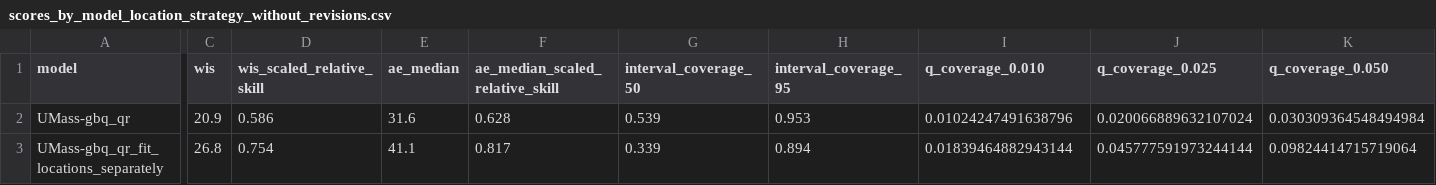
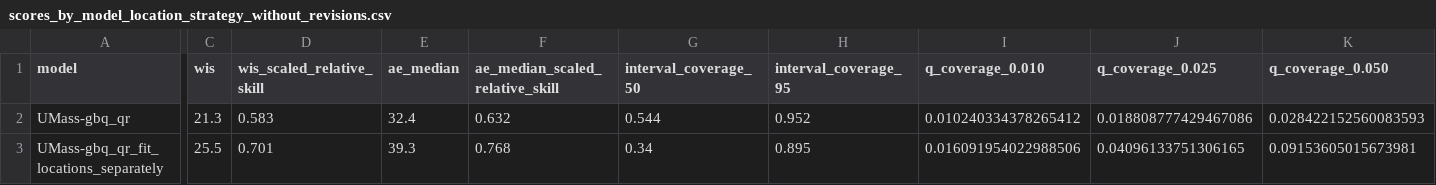
Before and after one commit to reichlab/flusion-manuscript, a CSV file: artifacts/scores/scores_by_model_location_strategy_without_revisions.csv, drawn as a sheet; only a part is shown, gaps mark what is left out; the diff covers the shown part only; the diff names each change by its address in the sheet, - before the commit and + after, or states it on an @@ line.

```diff
--- a/artifacts/scores/scores_by_model_location_strategy_without_revisions.csv
+++ b/artifacts/scores/scores_by_model_location_strategy_without_revisions.csv
-C2 (wis): 20.9
+C2 (wis): 21.3
-D2 (wis_scaled_relative_skill): 0.586
+D2 (wis_scaled_relative_skill): 0.583
-E2 (ae_median): 31.6
+E2 (ae_median): 32.4
-F2 (ae_median_scaled_relative_skill): 0.628
+F2 (ae_median_scaled_relative_skill): 0.632
-G2 (interval_coverage_50): 0.539
+G2 (interval_coverage_50): 0.544
-H2 (interval_coverage_95): 0.953
+H2 (interval_coverage_95): 0.952
-I2 (q_coverage_0.010): 0.01024247491638796
+I2 (q_coverage_0.010): 0.010240334378265412
-J2 (q_coverage_0.025): 0.020066889632107024
+J2 (q_coverage_0.025): 0.018808777429467086
-K2 (q_coverage_0.050): 0.030309364548494984
+K2 (q_coverage_0.050): 0.028422152560083593
-C3 (wis): 26.8
+C3 (wis): 25.5
-D3 (wis_scaled_relative_skill): 0.754
+D3 (wis_scaled_relative_skill): 0.701
-E3 (ae_median): 41.1
+E3 (ae_median): 39.3
-F3 (ae_median_scaled_relative_skill): 0.817
+F3 (ae_median_scaled_relative_skill): 0.768
-G3 (interval_coverage_50): 0.339
+G3 (interval_coverage_50): 0.34
-H3 (interval_coverage_95): 0.894
+H3 (interval_coverage_95): 0.895
-I3 (q_coverage_0.010): 0.01839464882943144
+I3 (q_coverage_0.010): 0.016091954022988506
-J3 (q_coverage_0.025): 0.045777591973244144
+J3 (q_coverage_0.025): 0.04096133751306165
-K3 (q_coverage_0.050): 0.09824414715719064
+K3 (q_coverage_0.050): 0.09153605015673981
```
Also changed, not shown: 67 edited cells elsewhere in this file, artifacts/scores/scores_by_model_flusight_all_without_revisions.csv, artifacts/scores/scores_by_model_flusion_data_adj_without_revisions.csv, 13 other files.
